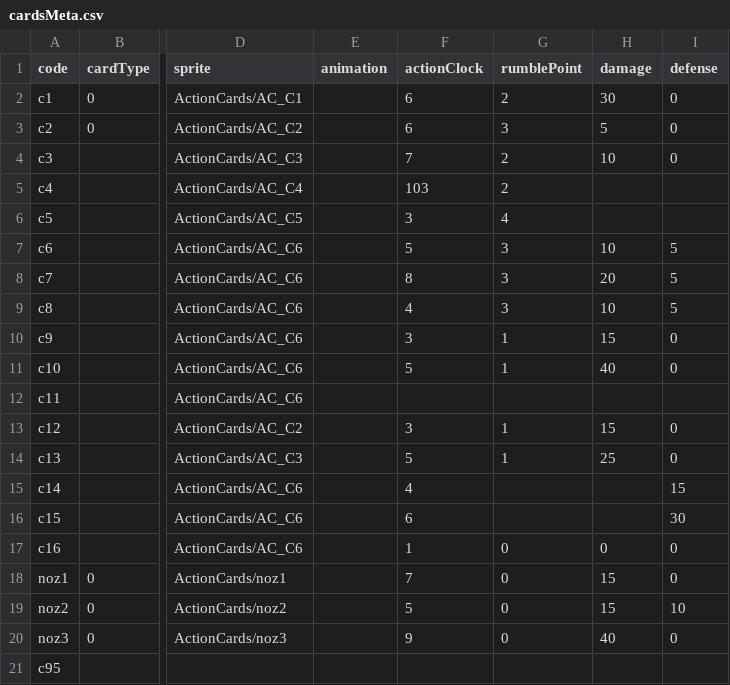
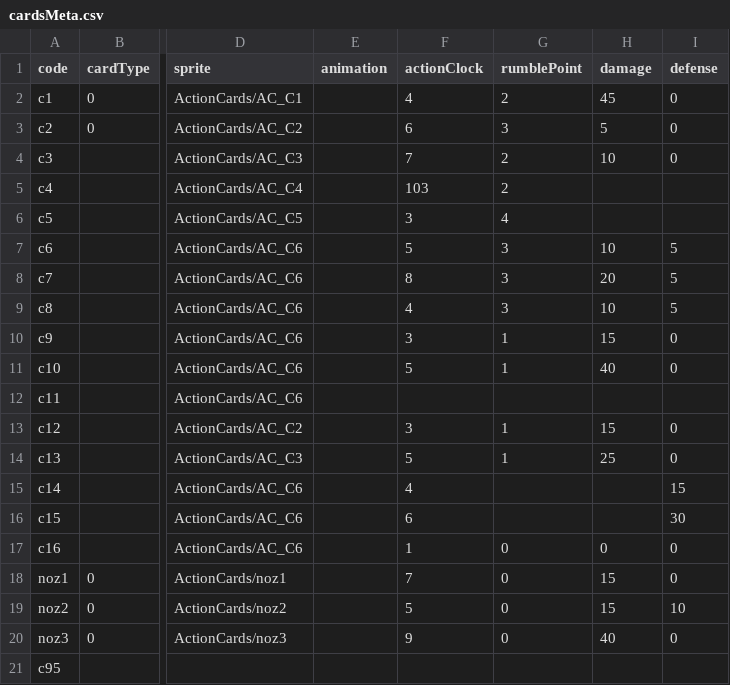
Before and after one commit to roofhoonfire/Noii_Release_11, a CSV file: Assets/Resources/cardsMeta.csv, drawn as a sheet; only a part is shown, gaps mark what is left out; the diff names each change by its address in the sheet, - before the commit and + after, or states it on an @@ line.

```diff
--- a/Assets/Resources/cardsMeta.csv
+++ b/Assets/Resources/cardsMeta.csv
-F2 (actionClock): 6
+F2 (actionClock): 4
-H2 (damage): 30
+H2 (damage): 45
```
Also changed, not shown: 15 other files.
